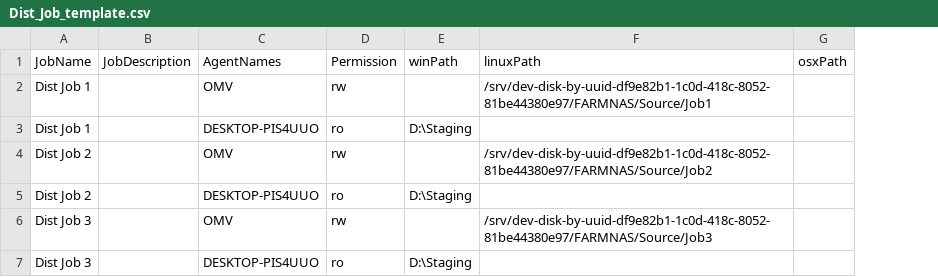
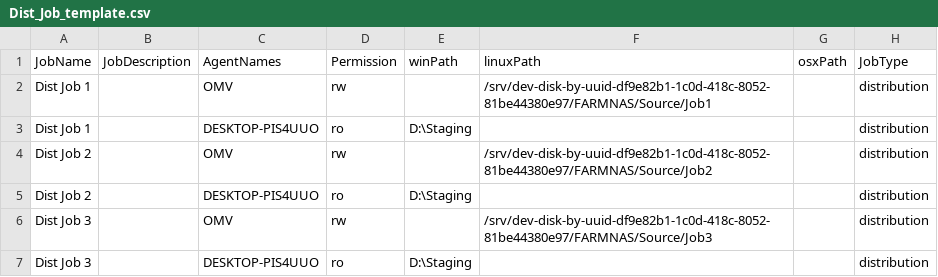
Before and after one commit to Eagle383/ResilioScripts, a CSV file: API/Dist_Job_template.csv, drawn as a sheet; the diff names each change by its address in the sheet, - before the commit and + after, or states it on an @@ line.

```diff
--- a/API/Dist_Job_template.csv
+++ b/API/Dist_Job_template.csv
+column H (JobType), rows 2-7: all distribution
```
Also changed, not shown: 2 other files.
